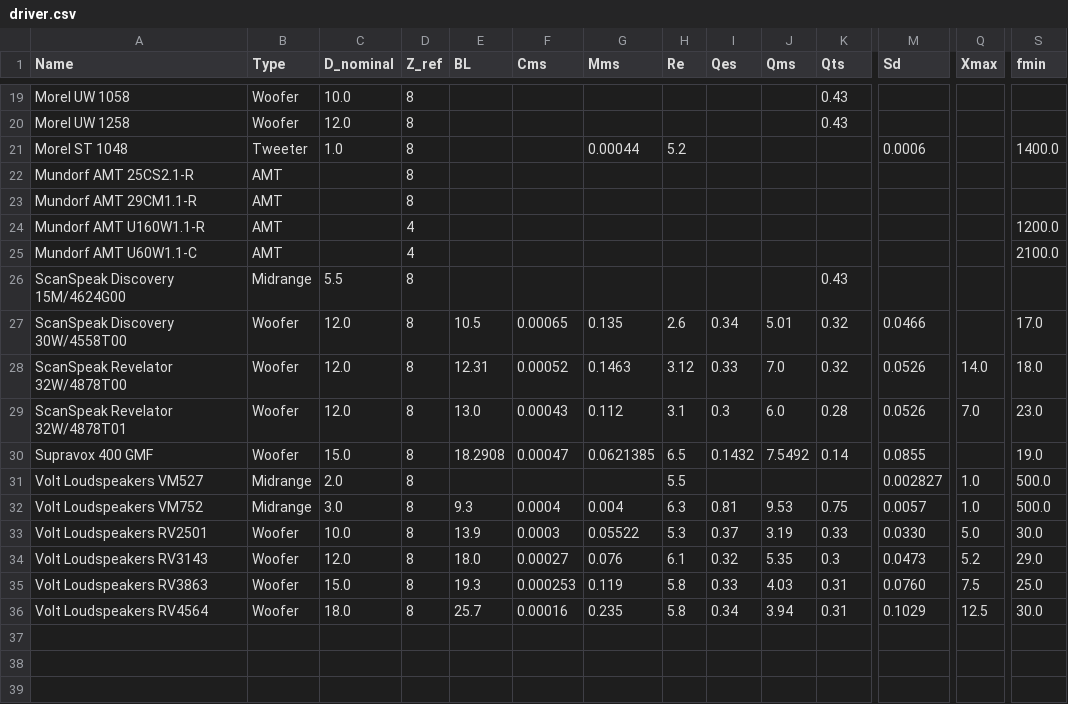
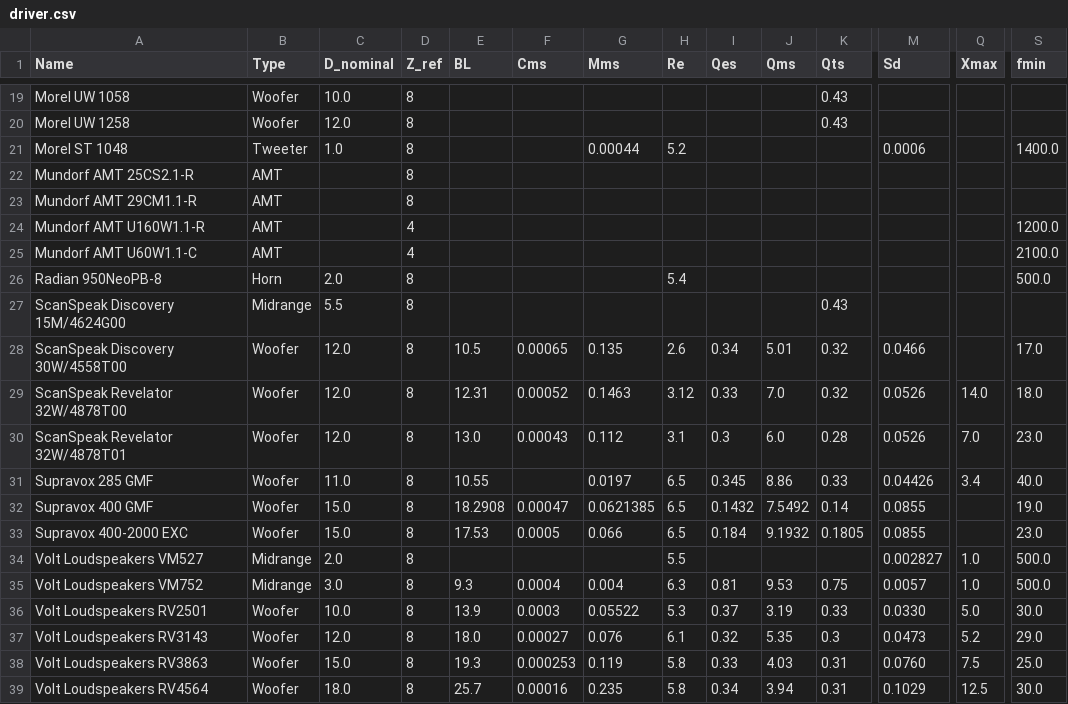
Before and after one commit to tobanteAudio/akustik, a CSV file: data/driver.csv, drawn as a sheet; only a part is shown, gaps mark what is left out; rows hold the shown columns only; the diff names each change by its address in the sheet, - before the commit and + after, or states it on an @@ line.

```diff
--- a/data/driver.csv
+++ b/data/driver.csv
+row 26: Radian 950NeoPB-8 | Horn | 2.0 | 8 |  |  |  | 5.4 |  |  |  |  |  | 500.0
+row 31: Supravox 285 GMF | Woofer | 11.0 | 8 | 10.55 |  | 0.0197 | 6.5 | 0.345 | 8.86 | 0.33 | 0.04426 | 3.4 | 40.0
+row 33: Supravox 400-2000 EXC | Woofer | 15.0 | 8 | 17.53 | 0.0005 | 0.066 | 6.5 | 0.184 | 9.1932 | 0.1805 | 0.0855 |  | 23.0
```
